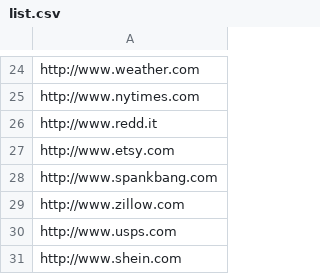
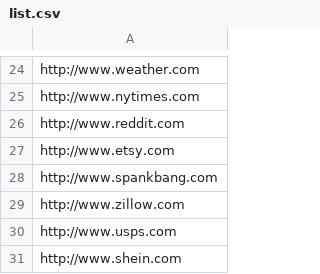
Before and after one commit to jackiezkl/Tor-like_network, a CSV file: docker_home_folder/etc/list.csv, drawn as a sheet; only a part is shown, gaps mark what is left out.

Commit message:
Update list.csv

```diff
--- a/docker_home_folder/etc/list.csv
+++ b/docker_home_folder/etc/list.csv
@@ -25,3 +25,3 @@ http://www.weather.com
 http://www.nytimes.com
-http://www.redd.it
+http://www.reddit.com
 http://www.etsy.com
```
